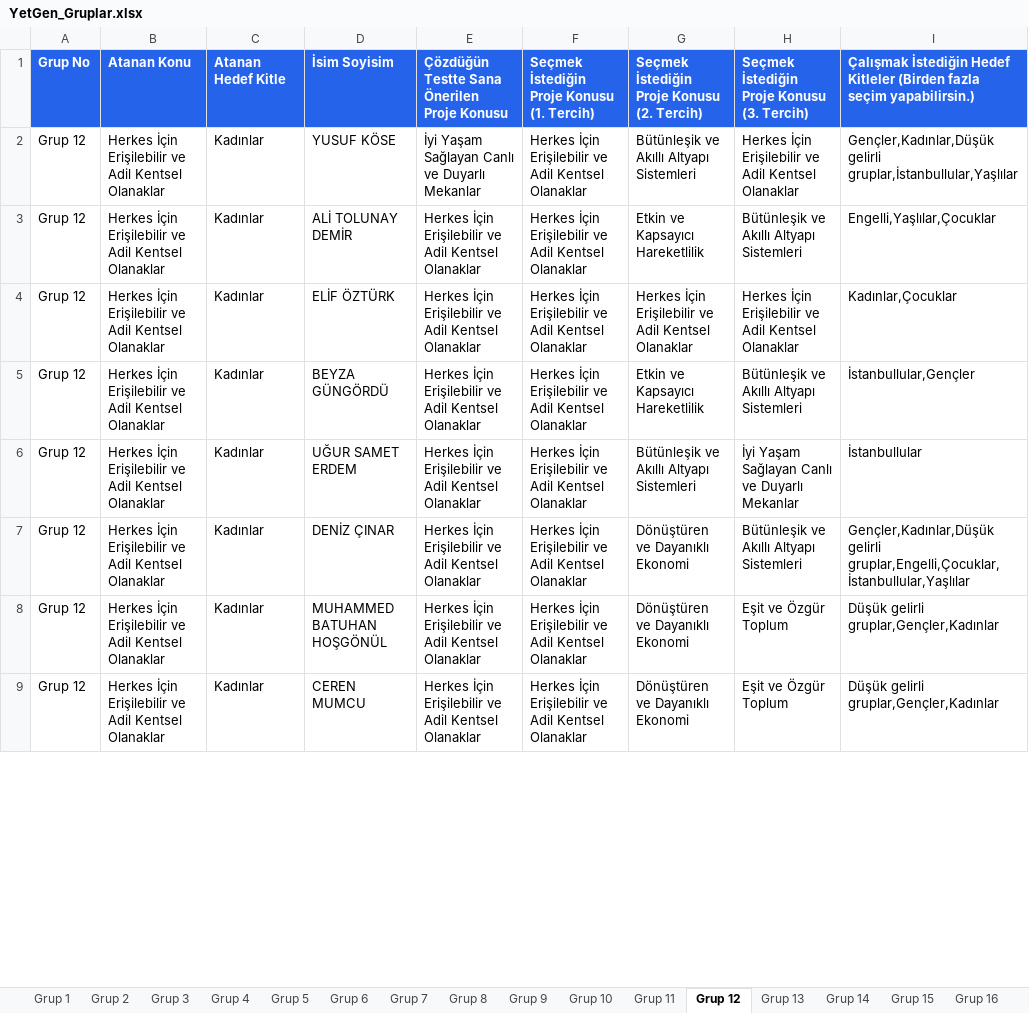
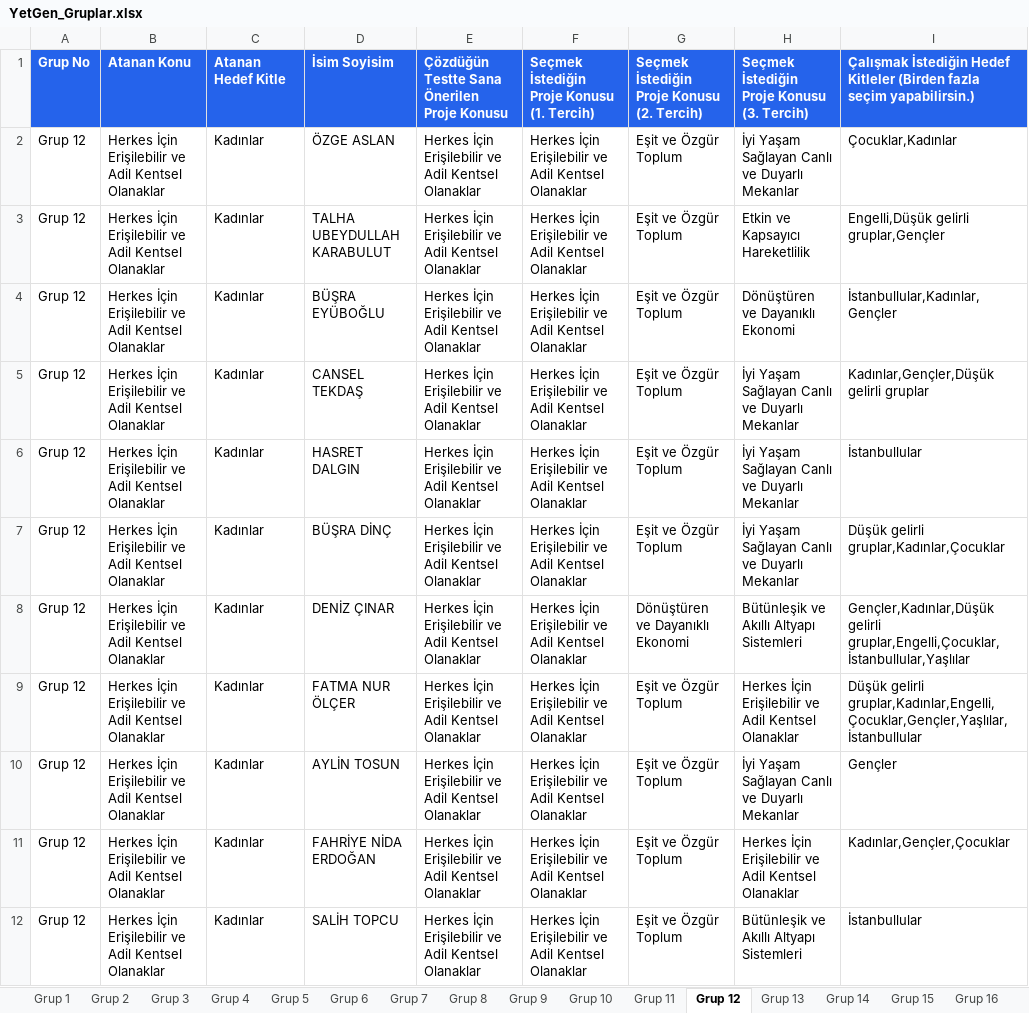
Before and after one commit to yetkingencler/gencyetenekgrupland-rma, an Excel workbook: dashboard/public/YetGen_Gruplar.xlsx, sheet Grup 12, drawn as a sheet; only a part is shown; the shorter side is filled out with more unchanged rows; values as stored, in another font and other column widths than the file's, no borders; the diff covers the shown part only; the diff names each change by its address in the sheet, - before the commit and + after, or states it on an @@ line.

```diff
--- a/dashboard/public/YetGen_Gruplar.xlsx (sheet Grup 12)
+++ b/dashboard/public/YetGen_Gruplar.xlsx (sheet Grup 12)
-D2: YUSUF KÖSE
+D2: ÖZGE ASLAN
-E2: İyi Yaşam Sağlayan Canlı ve Duyarlı Mekanlar
+E2: Herkes İçin Erişilebilir ve Adil Kentsel Olanaklar
-G2: Bütünleşik ve Akıllı Altyapı Sistemleri
+G2: Eşit ve Özgür Toplum
-H2: Herkes İçin Erişilebilir ve Adil Kentsel Olanaklar
+H2: İyi Yaşam Sağlayan Canlı ve Duyarlı Mekanlar
-I2: Gençler,Kadınlar,Düşük gelirli gruplar,İstanbullular,Yaşlılar
+I2: Çocuklar,Kadınlar
-D3: ALİ TOLUNAY DEMİR
+D3: TALHA UBEYDULLAH KARABULUT
-G3: Etkin ve Kapsayıcı Hareketlilik
+G3: Eşit ve Özgür Toplum
-H3: Bütünleşik ve Akıllı Altyapı Sistemleri
+H3: Etkin ve Kapsayıcı Hareketlilik
-I3: Engelli,Yaşlılar,Çocuklar
+I3: Engelli,Düşük gelirli gruplar,Gençler
-D4: ELİF ÖZTÜRK
+D4: BÜŞRA EYÜBOĞLU
-G4: Herkes İçin Erişilebilir ve Adil Kentsel Olanaklar
+G4: Eşit ve Özgür Toplum
-H4: Herkes İçin Erişilebilir ve Adil Kentsel Olanaklar
+H4: Dönüştüren ve Dayanıklı Ekonomi
-I4: Kadınlar,Çocuklar
+I4: İstanbullular,Kadınlar,Gençler
-D5: BEYZA GÜNGÖRDÜ
+D5: CANSEL TEKDAŞ
-G5: Etkin ve Kapsayıcı Hareketlilik
+G5: Eşit ve Özgür Toplum
-H5: Bütünleşik ve Akıllı Altyapı Sistemleri
+H5: İyi Yaşam Sağlayan Canlı ve Duyarlı Mekanlar
-I5: İstanbullular,Gençler
+I5: Kadınlar,Gençler,Düşük gelirli gruplar
-D6: UĞUR SAMET ERDEM
+D6: HASRET DALGIN
-G6: Bütünleşik ve Akıllı Altyapı Sistemleri
+G6: Eşit ve Özgür Toplum
+row 7: Grup 12 | Herkes İçin Erişilebilir ve Adil Kentsel Olanaklar | Kadınlar | BÜŞRA DİNÇ | Herkes İçin Erişilebilir ve Adil Kentsel Olanaklar | Herkes İçin Erişilebilir ve Adil Kentsel Olanaklar | Eşit ve Özgür Toplum | İyi Yaşam Sağlayan Canlı ve Duyarlı Mekanlar | Düşük gelirli gruplar,Kadınlar,Çocuklar
+row 9: Grup 12 | Herkes İçin Erişilebilir ve Adil Kentsel Olanaklar | Kadınlar | FATMA NUR ÖLÇER | Herkes İçin Erişilebilir ve Adil Kentsel Olanaklar | Herkes İçin Erişilebilir ve Adil Kentsel Olanaklar | Eşit ve Özgür Toplum | Herkes İçin Erişilebilir ve Adil Kentsel Olanaklar | Düşük gelirli gruplar,Kadınlar,Engelli,Çocuklar,Gençler,Yaşlılar,İstanbullular
+row 10: Grup 12 | Herkes İçin Erişilebilir ve Adil Kentsel Olanaklar | Kadınlar | AYLİN TOSUN | Herkes İçin Erişilebilir ve Adil Kentsel Olanaklar | Herkes İçin Erişilebilir ve Adil Kentsel Olanaklar | Eşit ve Özgür Toplum | İyi Yaşam Sağlayan Canlı ve Duyarlı Mekanlar | Gençler
+row 11: Grup 12 | Herkes İçin Erişilebilir ve Adil Kentsel Olanaklar | Kadınlar | FAHRİYE NİDA ERDOĞAN | Herkes İçin Erişilebilir ve Adil Kentsel Olanaklar | Herkes İçin Erişilebilir ve Adil Kentsel Olanaklar | Eşit ve Özgür Toplum | Herkes İçin Erişilebilir ve Adil Kentsel Olanaklar | Kadınlar,Gençler,Çocuklar
@@ row 13 moved to row 12: Grup 12 @@
```
Also changed, not shown: 6 added rows, 11 removed rows and 30 edited cells elsewhere in this sheet, sheet Grup 3, sheet Grup 4, sheet Grup 2, sheet Grup 15, sheet Grup 7, sheet Grup 8, 15 more sheets, YetGen_Grup_Dagitimlari.xlsx, gruplanmis_kisiler_raporlu.xlsx, 4 other files.
